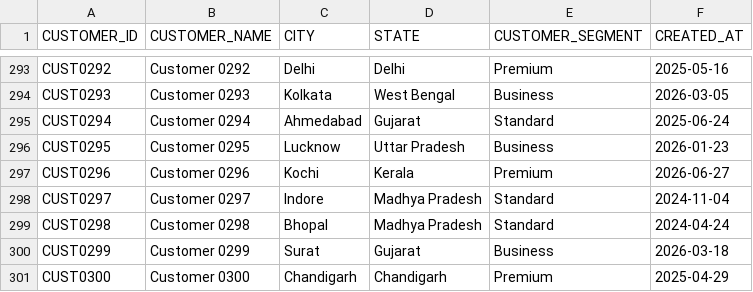
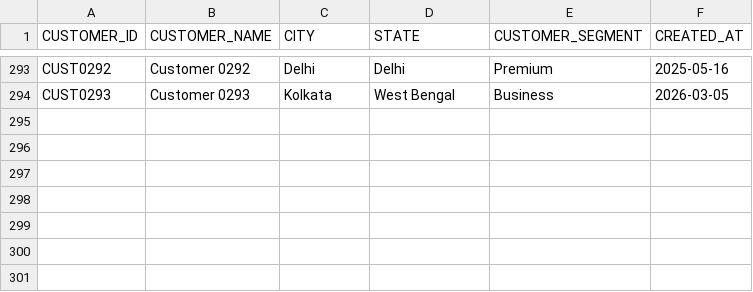
Before and after one commit to alok7456/dataforge_ai, a CSV file: data/source/customer_master_orders_v3.csv, drawn as a sheet; only a part is shown, gaps mark what is left out.

```diff
--- a/data/source/customer_master_orders_v3.csv
+++ b/data/source/customer_master_orders_v3.csv
@@ -294,8 +294 @@ CUST0292,Customer 0292,Delhi,Delhi,Premium,2025-05-16
 CUST0293,Customer 0293,Kolkata,West Bengal,Business,2026-03-05
-CUST0294,Customer 0294,Ahmedabad,Gujarat,Standard,2025-06-24
-CUST0295,Customer 0295,Lucknow,Uttar Pradesh,Business,2026-01-23
-CUST0296,Customer 0296,Kochi,Kerala,Premium,2026-06-27
-CUST0297,Customer 0297,Indore,Madhya Pradesh,Standard,2024-11-04
-CUST0298,Customer 0298,Bhopal,Madhya Pradesh,Standard,2024-04-24
-CUST0299,Customer 0299,Surat,Gujarat,Business,2026-03-18
-CUST0300,Customer 0300,Chandigarh,Chandigarh,Premium,2025-04-29
```
Also changed, not shown: 6 other files.
